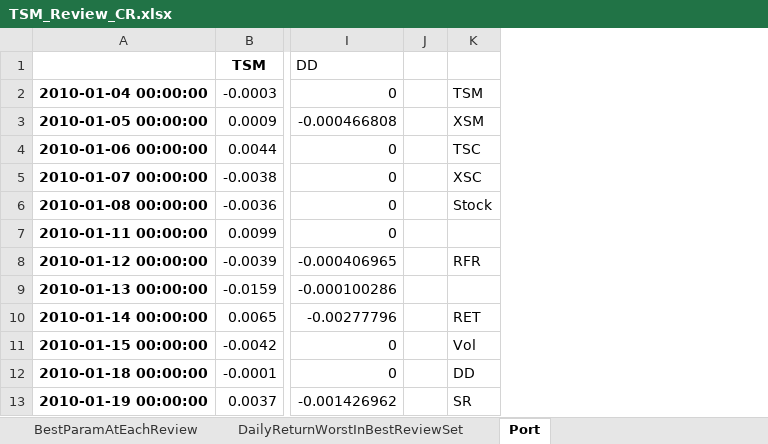
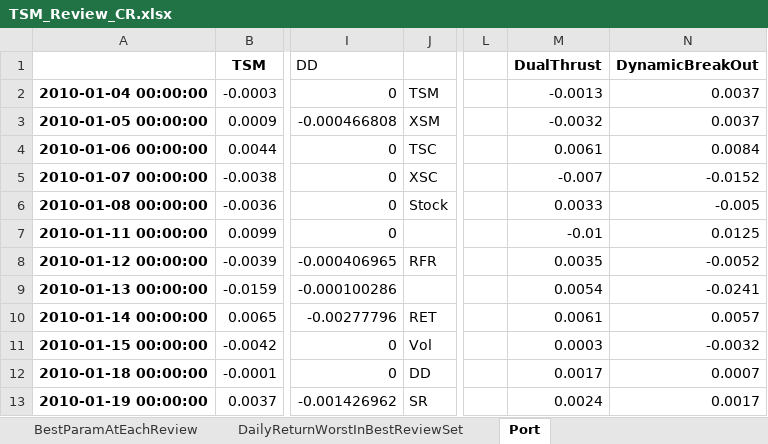
Before and after one commit to hajaja/hajaja.github.io, an Excel workbook: images/TSM_Review_CR.xlsx, sheet Port, drawn as a sheet; only a part is shown, gaps mark what is left out; values as stored, in another font and other column widths than the file's, no borders; removed rows and columns are numbered as before the commit, all else as after; the diff names each change by its address in the sheet, - before the commit and + after, or states it on an @@ line.

```diff
--- a/images/TSM_Review_CR.xlsx (sheet Port)
+++ b/images/TSM_Review_CR.xlsx (sheet Port)
-column J, empty
+column L, empty
+column M (DualThrust), rows 2-13: -0.0013 | -0.0032 | 0.0061 | -0.007 | 0.0033 | -0.01 | 0.0035 | 0.0054 | 0.0061 | 0.0003 | 0.0017 | 0.0024
+column N (DynamicBreakOut), rows 2-13: 0.0037 | 0.0037 | 0.0084 | -0.0152 | -0.005 | 0.0125 | -0.0052 | -0.0241 | 0.0057 | -0.0032 | 0.0007 | 0.0017
```
Also changed, not shown: sheet PerfOfReviewSet, formulas that keep their value, 19 other files.
